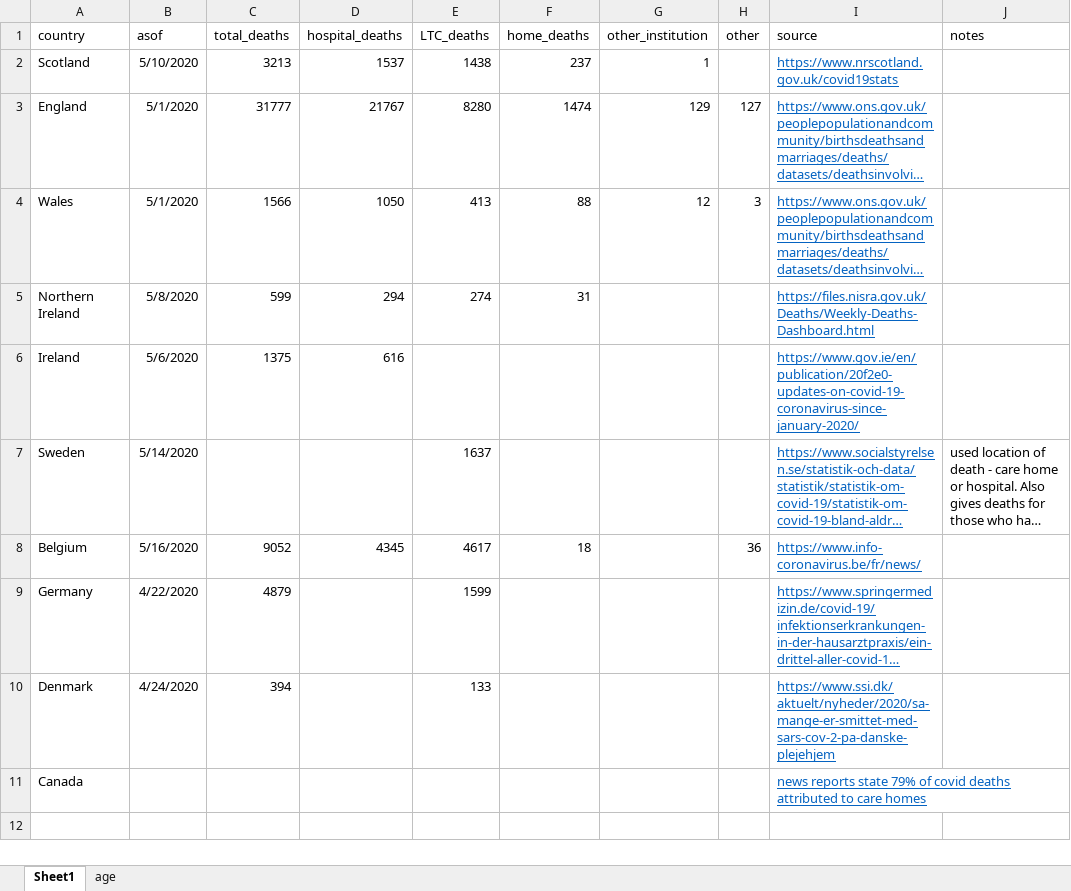
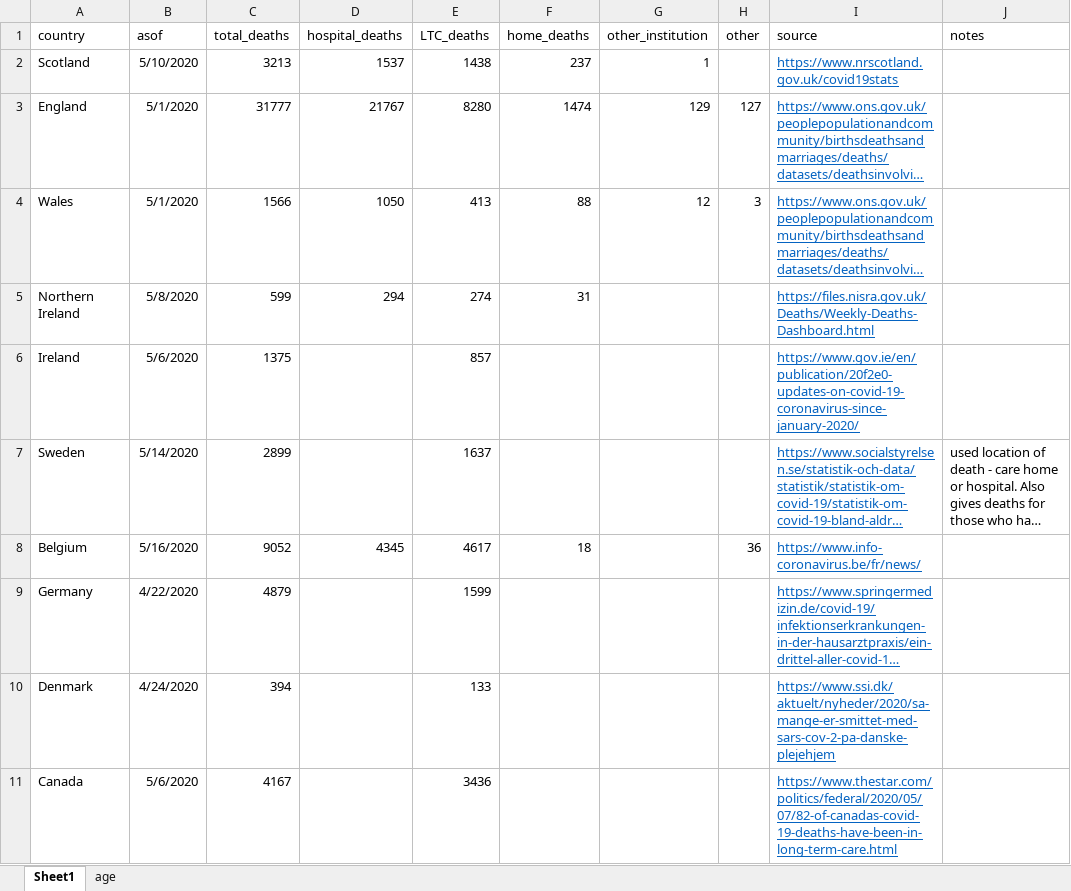
Before and after one commit to meganodris/International-COVID-IFR, an Excel workbook: data/deaths_location.xlsx, sheet Sheet1, drawn as a sheet; long unchanged cells end in …; values as stored, in another font and other column widths than the file's, no borders; the diff names each change by its address in the sheet, - before the commit and + after, or states it on an @@ line.

Commit message:
format nursing home data

```diff
--- a/data/deaths_location.xlsx (sheet Sheet1)
+++ b/data/deaths_location.xlsx (sheet Sheet1)
-D6 (hospital_deaths): 616
+D6 (hospital_deaths): (empty)
-E6 (LTC_deaths): (empty)
+E6 (LTC_deaths): 857
-C7 (total_deaths): (empty)
+C7 (total_deaths): 2899
-B11 (asof): (empty)
+B11 (asof): 5/6/2020
-C11 (total_deaths): (empty)
+C11 (total_deaths): 4167
-E11 (LTC_deaths): (empty)
+E11 (LTC_deaths): 3436
-I11 (source): news reports state 79% of covid deaths attributed to care homes
+I11 (source): https://www.thestar.com/politics/federal/2020/05/07/82-of-canadas-covid-19-deaths-have-been-in-long-term-care.html
```
Also changed, not shown: sheet age, 46 other files.
